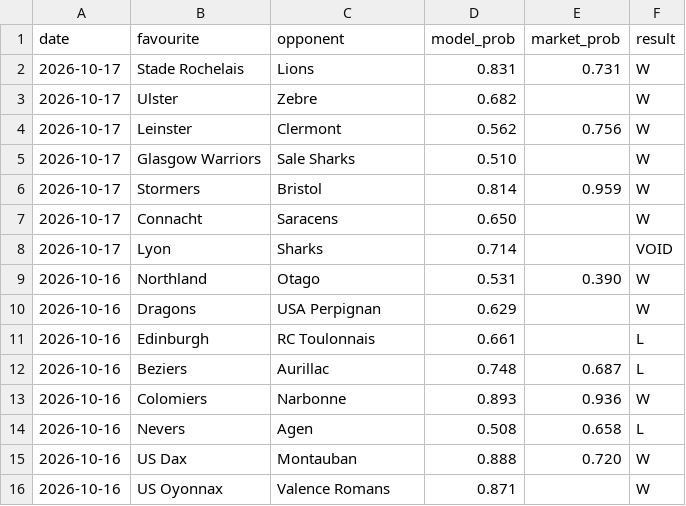
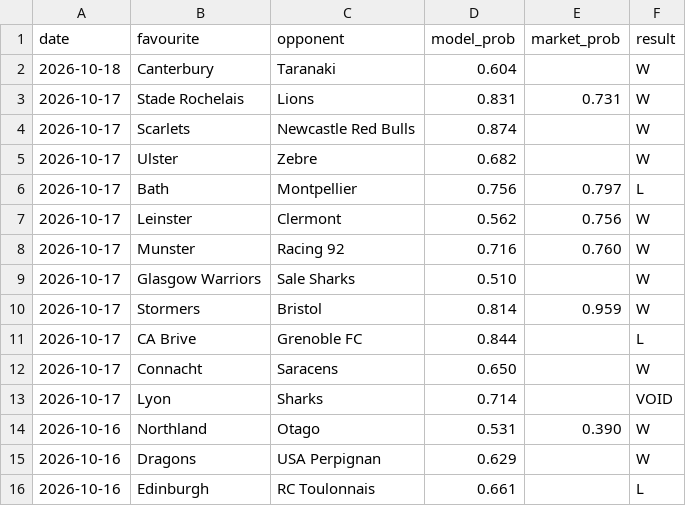
Before and after one commit to Altora-Analytics/altora-analytics, a CSV file: record-rugby.csv, drawn as a sheet; only a part is shown; the shorter side is filled out with more unchanged rows.

```diff
--- a/record-rugby.csv
+++ b/record-rugby.csv
@@ -1,7 +1,12 @@
 date,favourite,opponent,model_prob,market_prob,result
+2026-10-18,Canterbury,Taranaki,0.604,,W
 2026-10-17,Stade Rochelais,Lions,0.831,0.731,W
+2026-10-17,Scarlets,Newcastle Red Bulls,0.874,,W
 2026-10-17,Ulster,Zebre,0.682,,W
+2026-10-17,Bath,Montpellier,0.756,0.797,L
 2026-10-17,Leinster,Clermont,0.562,0.756,W
+2026-10-17,Munster,Racing 92,0.716,0.760,W
 2026-10-17,Glasgow Warriors,Sale Sharks,0.510,,W
 2026-10-17,Stormers,Bristol,0.814,0.959,W
+2026-10-17,CA Brive,Grenoble FC,0.844,,L
 2026-10-17,Connacht,Saracens,0.650,,W
```
Also changed, not shown: record-darts.csv, record-esports.csv, 10 other files.
